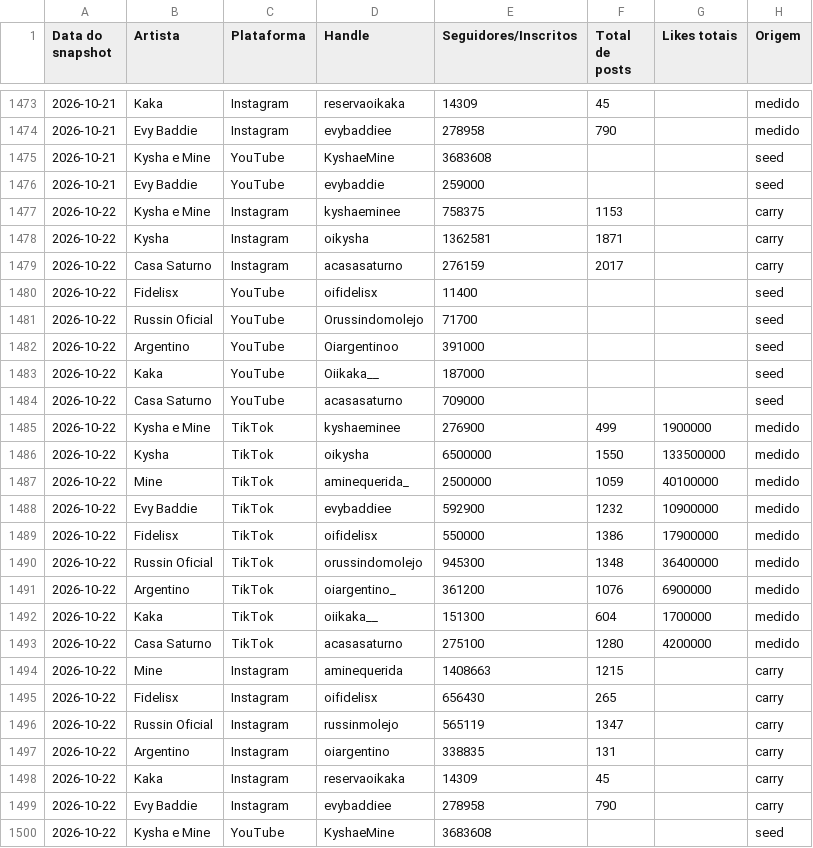
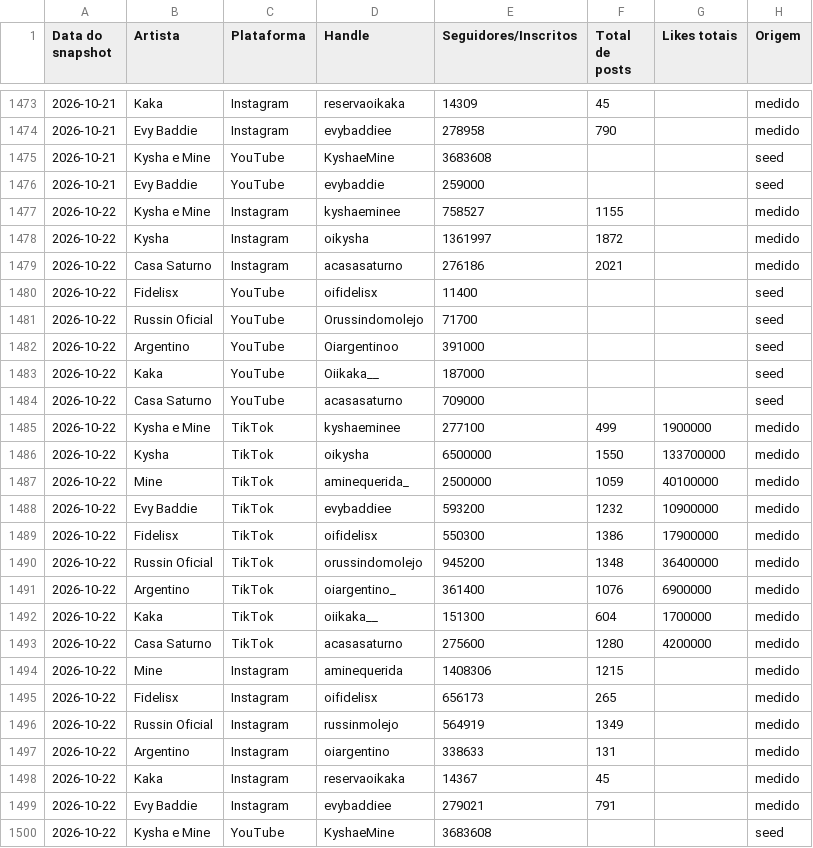
Before and after one commit to casa-saturno/monitor, a CSV file: pipeline/base/contadores.csv, drawn as a sheet; only a part is shown, gaps mark what is left out.

```diff
--- a/pipeline/base/contadores.csv
+++ b/pipeline/base/contadores.csv
@@ -1476,5 +1476,5 @@ Data do snapshot,Artista,Plataforma,Handle,Seguidores/Inscritos,Total de posts,L
 2026-10-21,Evy Baddie,YouTube,evybaddie,259000,,,seed
-2026-10-22,Kysha e Mine,Instagram,kyshaeminee,758375,1153,,carry
-2026-10-22,Kysha,Instagram,oikysha,1362581,1871,,carry
-2026-10-22,Casa Saturno,Instagram,acasasaturno,276159,2017,,carry
+2026-10-22,Kysha e Mine,Instagram,kyshaeminee,758527,1155,,medido
+2026-10-22,Kysha,Instagram,oikysha,1361997,1872,,medido
+2026-10-22,Casa Saturno,Instagram,acasasaturno,276186,2021,,medido
 2026-10-22,Fidelisx,YouTube,oifidelisx,11400,,,seed
@@ -1484,17 +1484,17 @@ Data do snapshot,Artista,Plataforma,Handle,Seguidores/Inscritos,Total de posts,L
 2026-10-22,Casa Saturno,YouTube,acasasaturno,709000,,,seed
-2026-10-22,Kysha e Mine,TikTok,kyshaeminee,276900,499,1900000,medido
-2026-10-22,Kysha,TikTok,oikysha,6500000,1550,133500000,medido
+2026-10-22,Kysha e Mine,TikTok,kyshaeminee,277100,499,1900000,medido
+2026-10-22,Kysha,TikTok,oikysha,6500000,1550,133700000,medido
 2026-10-22,Mine,TikTok,aminequerida_,2500000,1059,40100000,medido
-2026-10-22,Evy Baddie,TikTok,evybaddiee,592900,1232,10900000,medido
-2026-10-22,Fidelisx,TikTok,oifidelisx,550000,1386,17900000,medido
-2026-10-22,Russin Oficial,TikTok,orussindomolejo,945300,1348,36400000,medido
-2026-10-22,Argentino,TikTok,oiargentino_,361200,1076,6900000,medido
+2026-10-22,Evy Baddie,TikTok,evybaddiee,593200,1232,10900000,medido
+2026-10-22,Fidelisx,TikTok,oifidelisx,550300,1386,17900000,medido
+2026-10-22,Russin Oficial,TikTok,orussindomolejo,945200,1348,36400000,medido
+2026-10-22,Argentino,TikTok,oiargentino_,361400,1076,6900000,medido
 2026-10-22,Kaka,TikTok,oiikaka__,151300,604,1700000,medido
-2026-10-22,Casa Saturno,TikTok,acasasaturno,275100,1280,4200000,medido
-2026-10-22,Mine,Instagram,aminequerida,1408663,1215,,carry
-2026-10-22,Fidelisx,Instagram,oifidelisx,656430,265,,carry
-2026-10-22,Russin Oficial,Instagram,russinmolejo,565119,1347,,carry
-2026-10-22,Argentino,Instagram,oiargentino,338835,131,,carry
-2026-10-22,Kaka,Instagram,reservaoikaka,14309,45,,carry
-2026-10-22,Evy Baddie,Instagram,evybaddiee,278958,790,,carry
+2026-10-22,Casa Saturno,TikTok,acasasaturno,275600,1280,4200000,medido
+2026-10-22,Mine,Instagram,aminequerida,1408306,1215,,medido
+2026-10-22,Fidelisx,Instagram,oifidelisx,656173,265,,medido
+2026-10-22,Russin Oficial,Instagram,russinmolejo,564919,1349,,medido
+2026-10-22,Argentino,Instagram,oiargentino,338633,131,,medido
+2026-10-22,Kaka,Instagram,reservaoikaka,14367,45,,medido
+2026-10-22,Evy Baddie,Instagram,evybaddiee,279021,791,,medido
 2026-10-22,Kysha e Mine,YouTube,KyshaeMine,3683608,,,seed
```
Also changed, not shown: pipeline/base/posts.csv, 2 other files.
